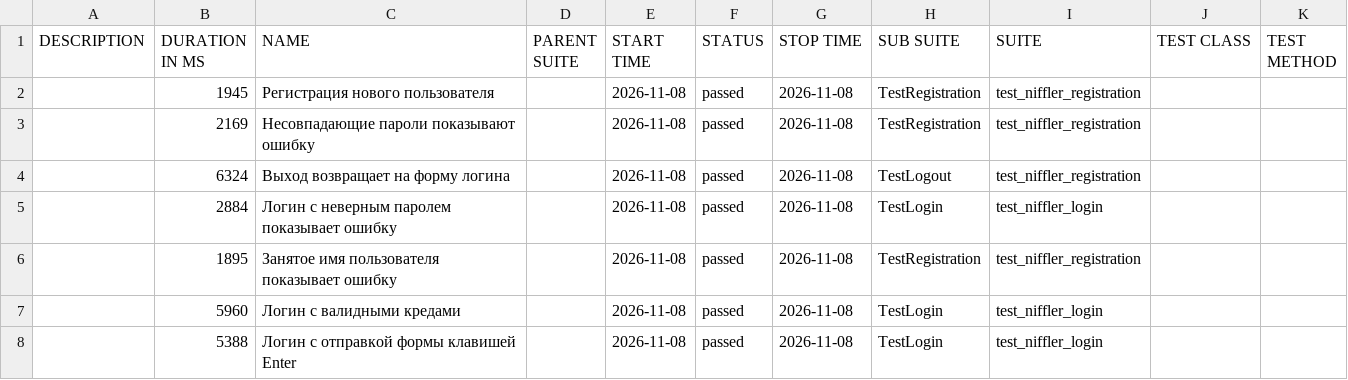
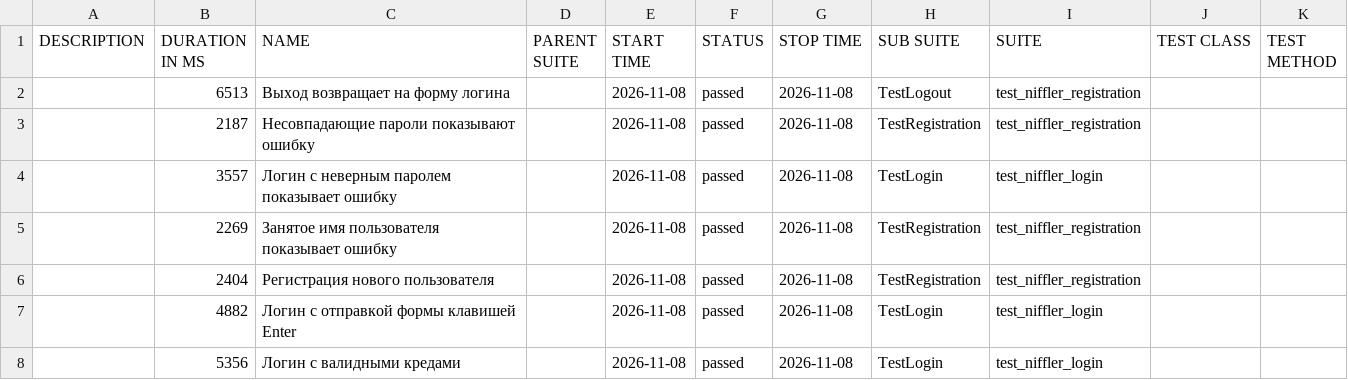
Before and after one commit to L4m4w/getting-started-python, a CSV file: data/suites.csv, drawn as a sheet.

```diff
--- a/data/suites.csv
+++ b/data/suites.csv
@@ -1,8 +1,8 @@
 "DESCRIPTION","DURATION IN MS","NAME","PARENT SUITE","START TIME","STATUS","STOP TIME","SUB SUITE","SUITE","TEST CLASS","TEST METHOD"
-"","1945","Регистрация нового пользователя","","2026-11-08","passed","2026-11-08","TestRegistration","test_niffler_registration","",""
-"","2169","Несовпадающие пароли показывают ошибку","","2026-11-08","passed","2026-11-08","TestRegistration","test_niffler_registration","",""
-"","6324","Выход возвращает на форму логина","","2026-11-08","passed","2026-11-08","TestLogout","test_niffler_registration","",""
-"","2884","Логин с неверным паролем показывает ошибку","","2026-11-08","passed","2026-11-08","TestLogin","test_niffler_login","",""
-"","1895","Занятое имя пользователя показывает ошибку","","2026-11-08","passed","2026-11-08","TestRegistration","test_niffler_registration","",""
-"","5960","Логин с валидными кредами","","2026-11-08","passed","2026-11-08","TestLogin","test_niffler_login","",""
-"","5388","Логин с отправкой формы клавишей Enter","","2026-11-08","passed","2026-11-08","TestLogin","test_niffler_login","",""
+"","6513","Выход возвращает на форму логина","","2026-11-08","passed","2026-11-08","TestLogout","test_niffler_registration","",""
+"","2187","Несовпадающие пароли показывают ошибку","","2026-11-08","passed","2026-11-08","TestRegistration","test_niffler_registration","",""
+"","3557","Логин с неверным паролем показывает ошибку","","2026-11-08","passed","2026-11-08","TestLogin","test_niffler_login","",""
+"","2269","Занятое имя пользователя показывает ошибку","","2026-11-08","passed","2026-11-08","TestRegistration","test_niffler_registration","",""
+"","2404","Регистрация нового пользователя","","2026-11-08","passed","2026-11-08","TestRegistration","test_niffler_registration","",""
+"","4882","Логин с отправкой формы клавишей Enter","","2026-11-08","passed","2026-11-08","TestLogin","test_niffler_login","",""
+"","5356","Логин с валидными кредами","","2026-11-08","passed","2026-11-08","TestLogin","test_niffler_login","",""
```
Also changed, not shown: data/behaviors.csv, 34 other files.
